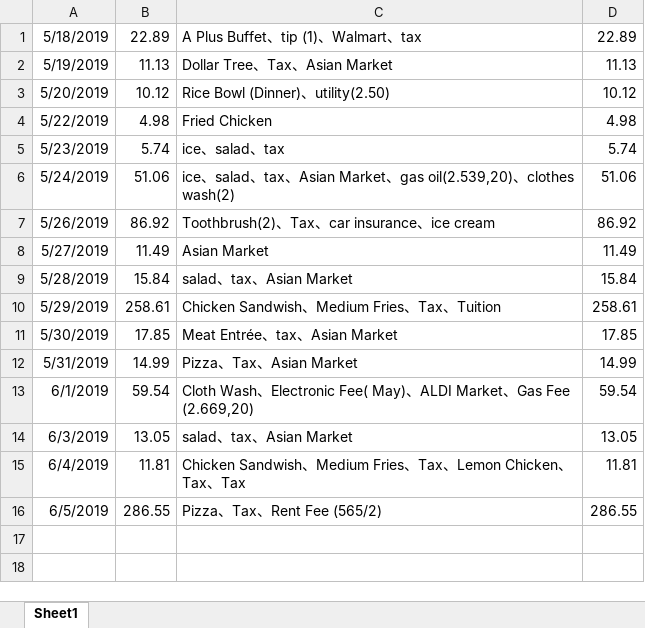
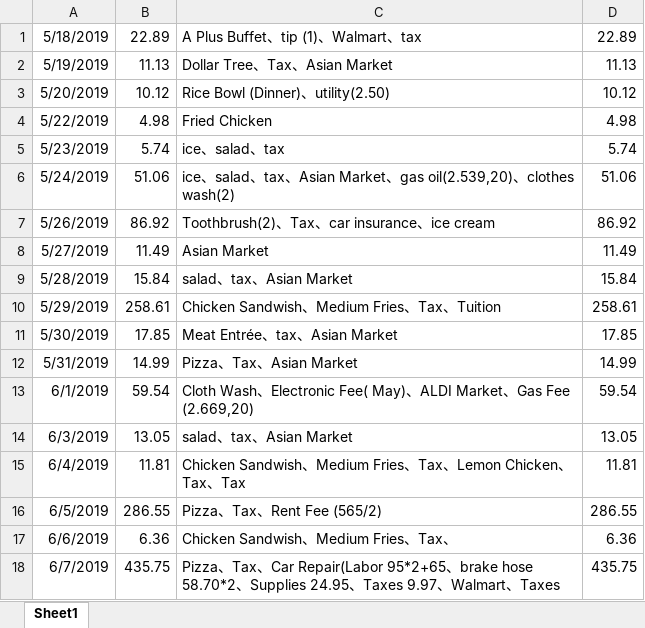
Before and after one commit to jiaqixu/personal_utility, an Excel workbook: utility_record_start_05_18_2019.xlsx, sheet Sheet1, drawn as a sheet; values as stored, in another font and other column widths than the file's, no borders; the diff names each change by its address in the sheet, - before the commit and + after, or states it on an @@ line.

Commit message:
add_day_06_06-06_06_2019

```diff
--- a/utility_record_start_05_18_2019.xlsx (sheet Sheet1)
+++ b/utility_record_start_05_18_2019.xlsx (sheet Sheet1)
+row 17: 6/6/2019 | 6.36 | Chicken Sandwish、Medium Fries、Tax、 | 6.36
+row 18: 6/7/2019 | 435.75 | Pizza、Tax、Car Repair(Labor 95*2+65、brake hose 58.70*2、Supplies 24.95、Taxes 9.97、Walmart、Taxes | 435.75
```
